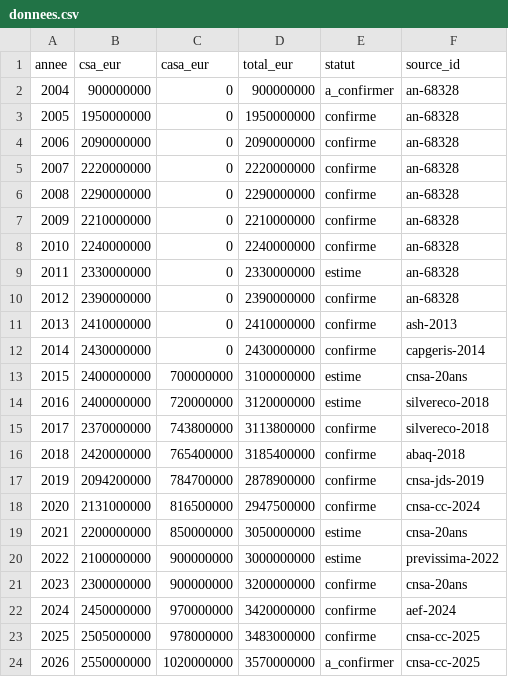
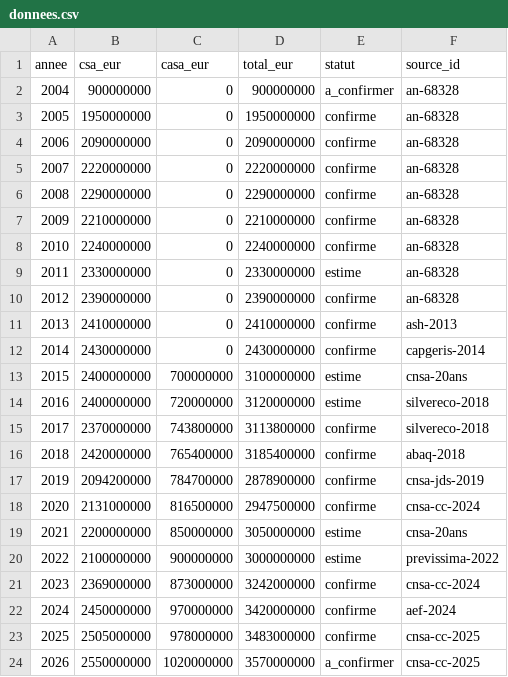
Before and after one commit to wald52/Journ-e-de-solidarit-, a CSV file: data/donnees.csv, drawn as a sheet.

```diff
--- a/data/donnees.csv
+++ b/data/donnees.csv
@@ -20,3 +20,3 @@ annee,csa_eur,casa_eur,total_eur,statut,source_id
 2022,2100000000,900000000,3000000000,estime,previssima-2022
-2023,2300000000,900000000,3200000000,confirme,cnsa-20ans
+2023,2369000000,873000000,3242000000,confirme,cnsa-cc-2024
 2024,2450000000,970000000,3420000000,confirme,aef-2024
```
Also changed, not shown: 1 other file.
